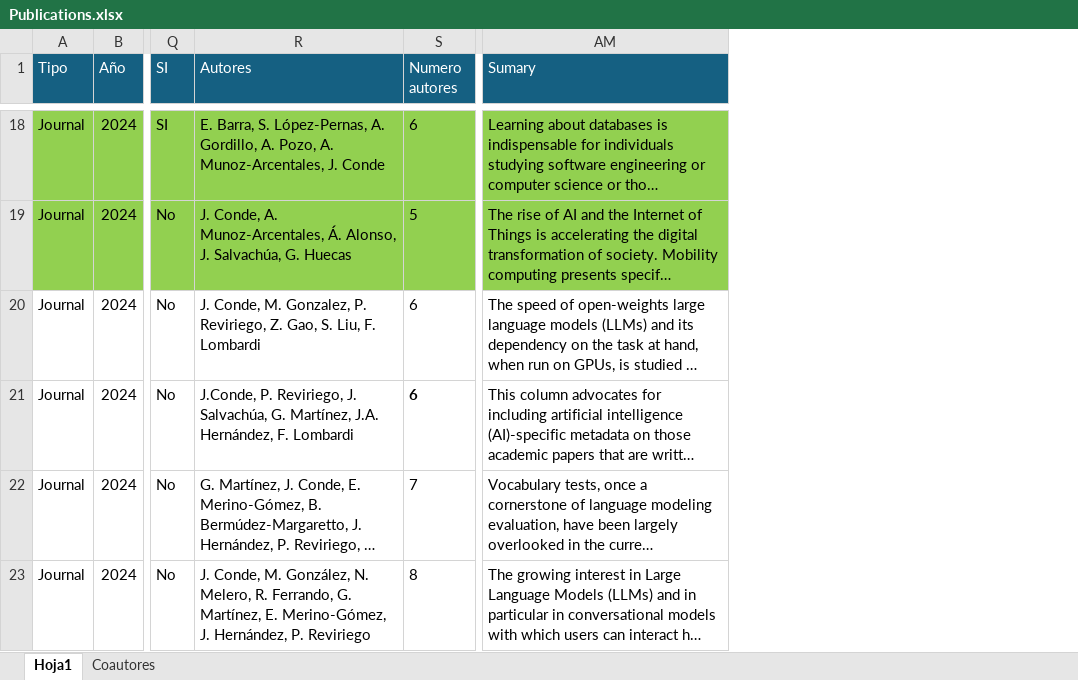
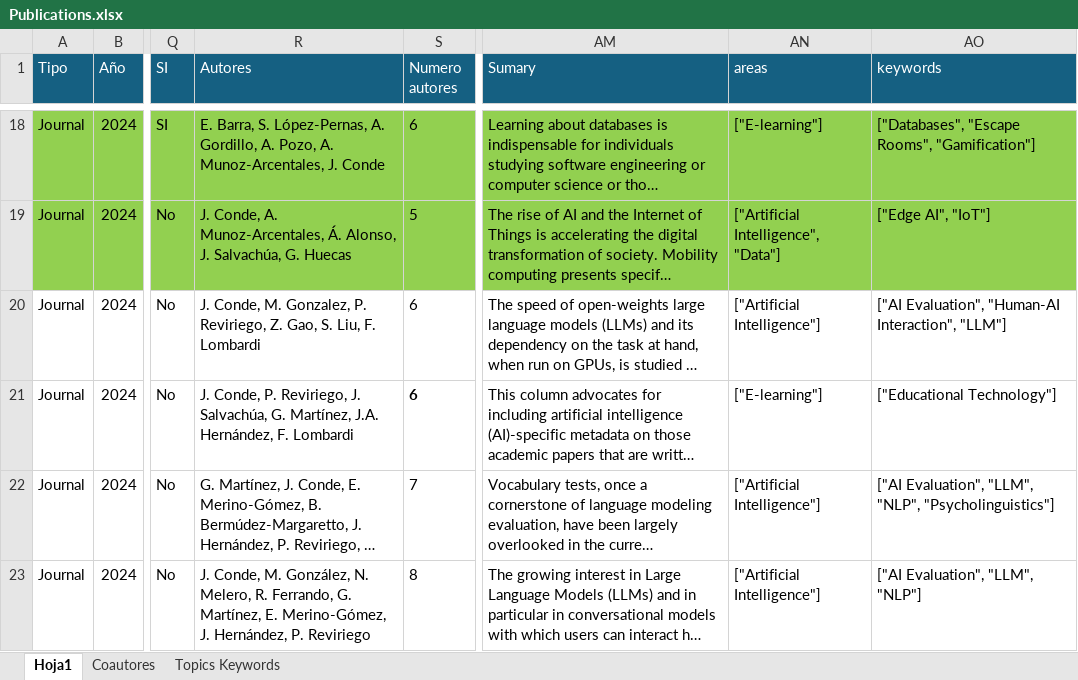
Before and after one commit to javicond3/javicond3.github.io, an Excel workbook: data/Publications.xlsx, sheet Hoja1, drawn as a sheet; only a part is shown, gaps mark what is left out; long unchanged cells end in …; values as stored, in another font and other column widths than the file's, no borders; conditional formats not drawn; the diff covers the shown part only; the diff names each change by its address in the sheet, - before the commit and + after, or states it on an @@ line.

```diff
--- a/data/Publications.xlsx (sheet Hoja1)
+++ b/data/Publications.xlsx (sheet Hoja1)
+sheet tab: Topics Keywords
+column AN (areas), rows 18-23: ["E-learning"] | ["Artificial Intelligence", "Data"] | ["Artificial Intelligence"] | ["E-learning"] | ["Artificial Intelligence"] | ["Artificial Intelligence"]
+column AO (keywords), rows 18-23: ["Databases", "Escape Rooms", "Gamification"] | ["Edge AI", "IoT"] | ["AI Evaluation", "Human-AI Interaction", "LLM"] | ["Educational Technology"] | ["AI Evaluation", "LLM", "NLP", "Psycholinguistics"] | ["AI Evaluation", "LLM", "NLP"]
-R21 (Autores): J.Conde, P. Reviriego,…
+R21 (Autores): J. Conde, P. Reviriego,…
```
Also changed, not shown: 45 added rows and 3 edited cells elsewhere in this sheet, sheet Coautores, hidden cells, data/Projects.xlsx, 39 other files.
